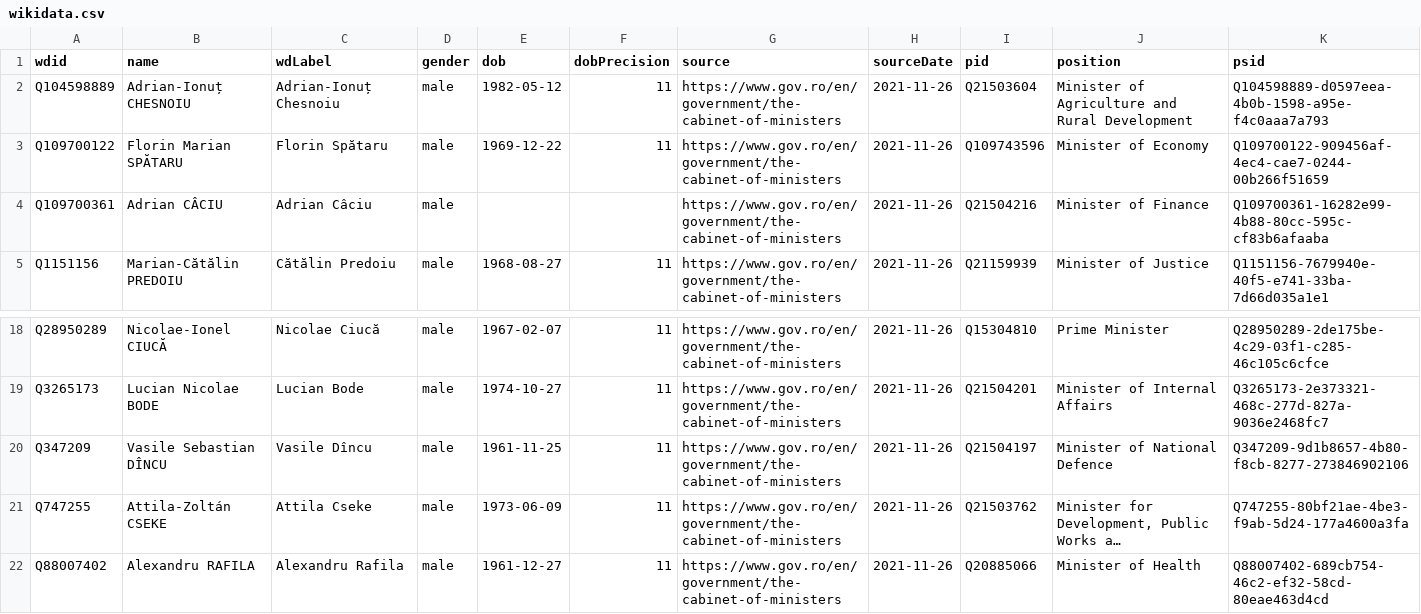
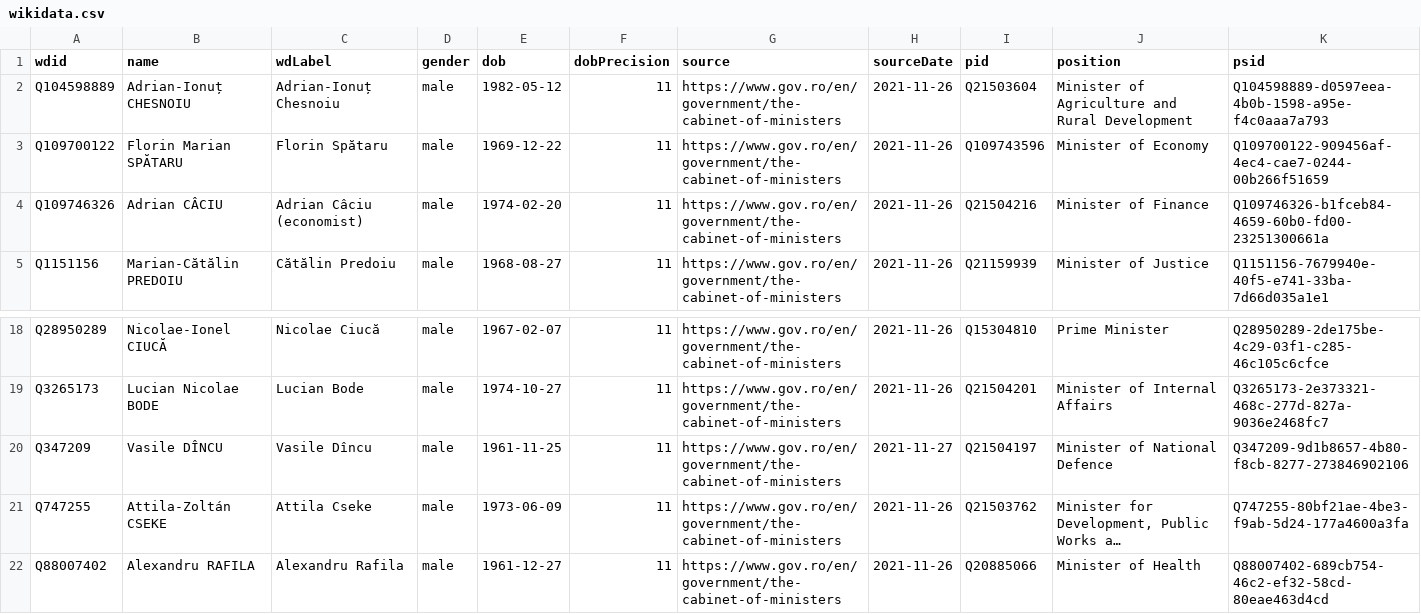
Before and after one commit to every-politician-scrapers/romania-cabinet, a CSV file: data/wikidata.csv, drawn as a sheet; only a part is shown, gaps mark what is left out; long unchanged cells end in …; the diff names each change by its address in the sheet, - before the commit and + after, or states it on an @@ line.

```diff
--- a/data/wikidata.csv
+++ b/data/wikidata.csv
-A4 (wdid): Q109700361
+A4 (wdid): Q109746326
-C4 (wdLabel): Adrian Câciu
+C4 (wdLabel): Adrian Câciu (economist)
-E4 (dob): (empty)
+E4 (dob): 1974-02-20
-F4 (dobPrecision): (empty)
+F4 (dobPrecision): 11
-K4 (psid): Q109700361-16282e99-4b88-80cc-595c-cf83b6afaaba
+K4 (psid): Q109746326-b1fceb84-4659-60b0-fd00-23251300661a
-B20 (name): Vasile Sebastian DÎNCU
+B20 (name): Vasile DÎNCU
-H20 (sourceDate): 2021-11-26
+H20 (sourceDate): 2021-11-27
```
Also changed, not shown: 1 other file.
